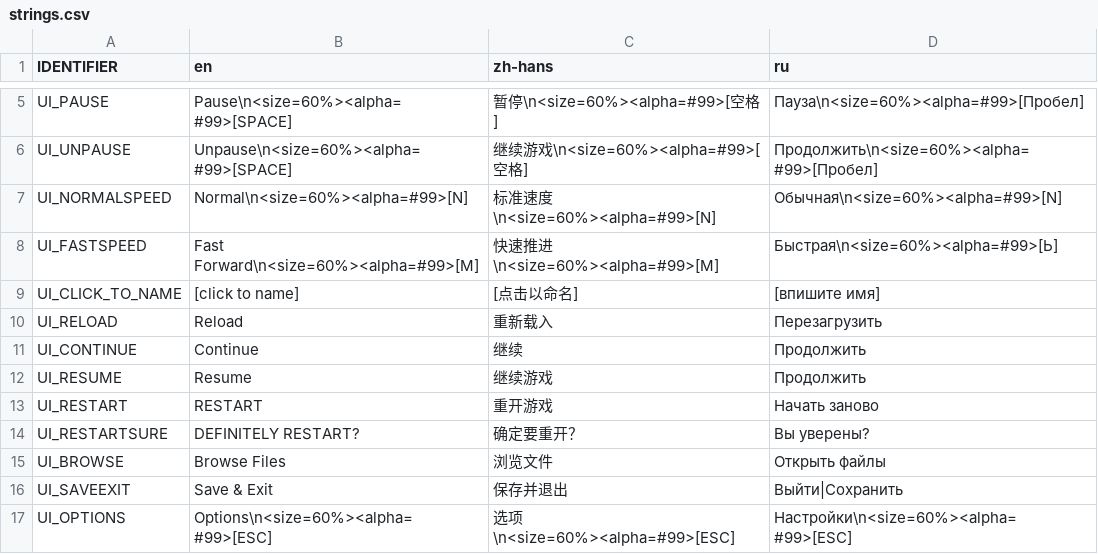
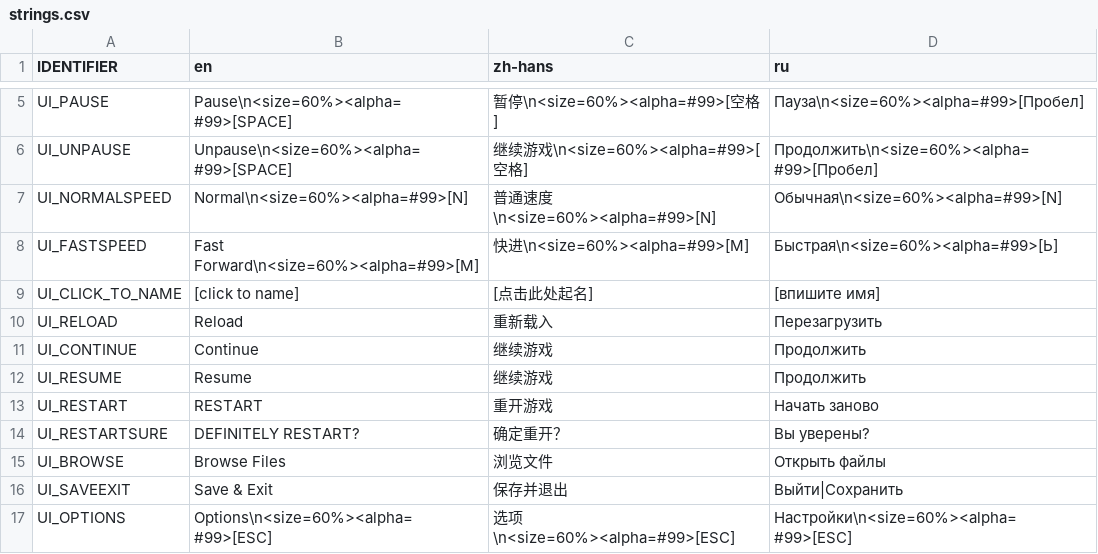
Before and after one commit to weatherfactory/cultistsimulator-visible, a CSV file: Assets/StreamingAssets/content/strings.csv, drawn as a sheet; only a part is shown, gaps mark what is left out; the diff covers the shown part only.

```diff
--- a/Assets/StreamingAssets/content/strings.csv
+++ b/Assets/StreamingAssets/content/strings.csv
@@ -6,10 +6,10 @@ UI_PAUSE,Pause\n<size=60%><alpha=#99>[SPACE],暂停\n<size=60%><alpha=#99>[空
 UI_UNPAUSE,Unpause\n<size=60%><alpha=#99>[SPACE],继续游戏\n<size=60%><alpha=#99>[空格],Продолжить\n<size=60%><alpha=#99>[Пробел]
-UI_NORMALSPEED,Normal\n<size=60%><alpha=#99>[N],标准速度\n<size=60%><alpha=#99>[N],Обычная\n<size=60%><alpha=#99>[N]
-UI_FASTSPEED,Fast Forward\n<size=60%><alpha=#99>[M],快速推进\n<size=60%><alpha=#99>[M],Быстрая\n<size=60%><alpha=#99>[Ь]
-UI_CLICK_TO_NAME,[click to name] ,[点击以命名] ,[впишите имя]
+UI_NORMALSPEED,Normal\n<size=60%><alpha=#99>[N],普通速度\n<size=60%><alpha=#99>[N],Обычная\n<size=60%><alpha=#99>[N]
+UI_FASTSPEED,Fast Forward\n<size=60%><alpha=#99>[M],快进\n<size=60%><alpha=#99>[M],Быстрая\n<size=60%><alpha=#99>[Ь]
+UI_CLICK_TO_NAME,[click to name] ,[点击此处起名],[впишите имя]
 UI_RELOAD,Reload,重新载入 ,Перезагрузить
-UI_CONTINUE,Continue,继续,Продолжить
+UI_CONTINUE,Continue,继续游戏,Продолжить
 UI_RESUME,Resume,继续游戏,Продолжить
 UI_RESTART,RESTART,重开游戏,Начать заново
-UI_RESTARTSURE,DEFINITELY RESTART?,确定要重开？ ,Вы уверены?
+UI_RESTARTSURE,DEFINITELY RESTART?,确定重开？,Вы уверены?
 UI_BROWSE,Browse Files,浏览文件,Открыть файлы
```
Also changed, not shown: 36 edited cells elsewhere in this file.
